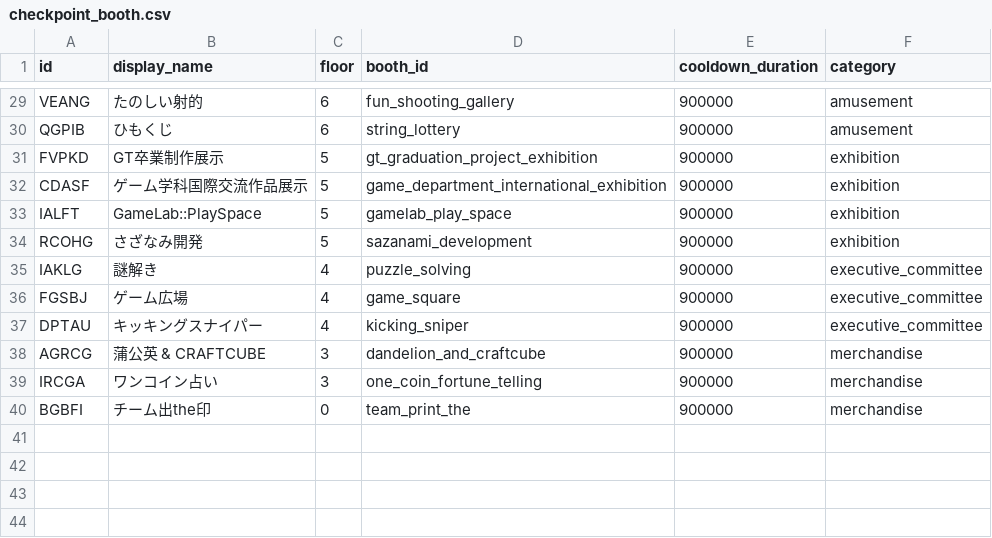
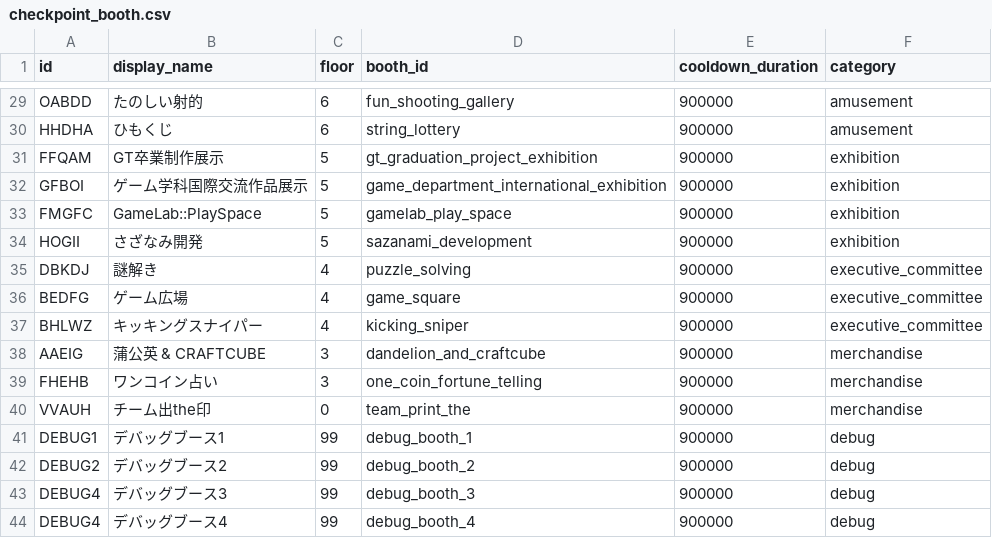
Before and after one commit to sazanami-stamp-rally/api, a CSV file: src/seed/datas/checkpoint_booth.csv, drawn as a sheet; only a part is shown, gaps mark what is left out; the diff covers the shown part only; the diff names each change by its address in the sheet, - before the commit and + after, or states it on an @@ line.

```diff
--- a/src/seed/datas/checkpoint_booth.csv
+++ b/src/seed/datas/checkpoint_booth.csv
-A29 (id): VEANG
+A29 (id): OABDD
-A30 (id): QGPIB
+A30 (id): HHDHA
-A31 (id): FVPKD
+A31 (id): FFQAM
-A32 (id): CDASF
+A32 (id): GFBOI
-A33 (id): IALFT
+A33 (id): FMGFC
-A34 (id): RCOHG
+A34 (id): HOGII
-A35 (id): IAKLG
+A35 (id): DBKDJ
-A36 (id): FGSBJ
+A36 (id): BEDFG
-A37 (id): DPTAU
+A37 (id): BHLWZ
-A38 (id): AGRCG
+A38 (id): AAEIG
-A39 (id): IRCGA
+A39 (id): FHEHB
-A40 (id): BGBFI
+A40 (id): VVAUH
+row 41: DEBUG1 | デバッグブース1 | 99 | debug_booth_1 | 900000 | debug
+row 42: DEBUG2 | デバッグブース2 | 99 | debug_booth_2 | 900000 | debug
+row 43: DEBUG4 | デバッグブース3 | 99 | debug_booth_3 | 900000 | debug
+row 44: DEBUG4 | デバッグブース4 | 99 | debug_booth_4 | 900000 | debug
```
Also changed, not shown: 27 edited cells elsewhere in this file, src/seed/datas/booth.csv.
